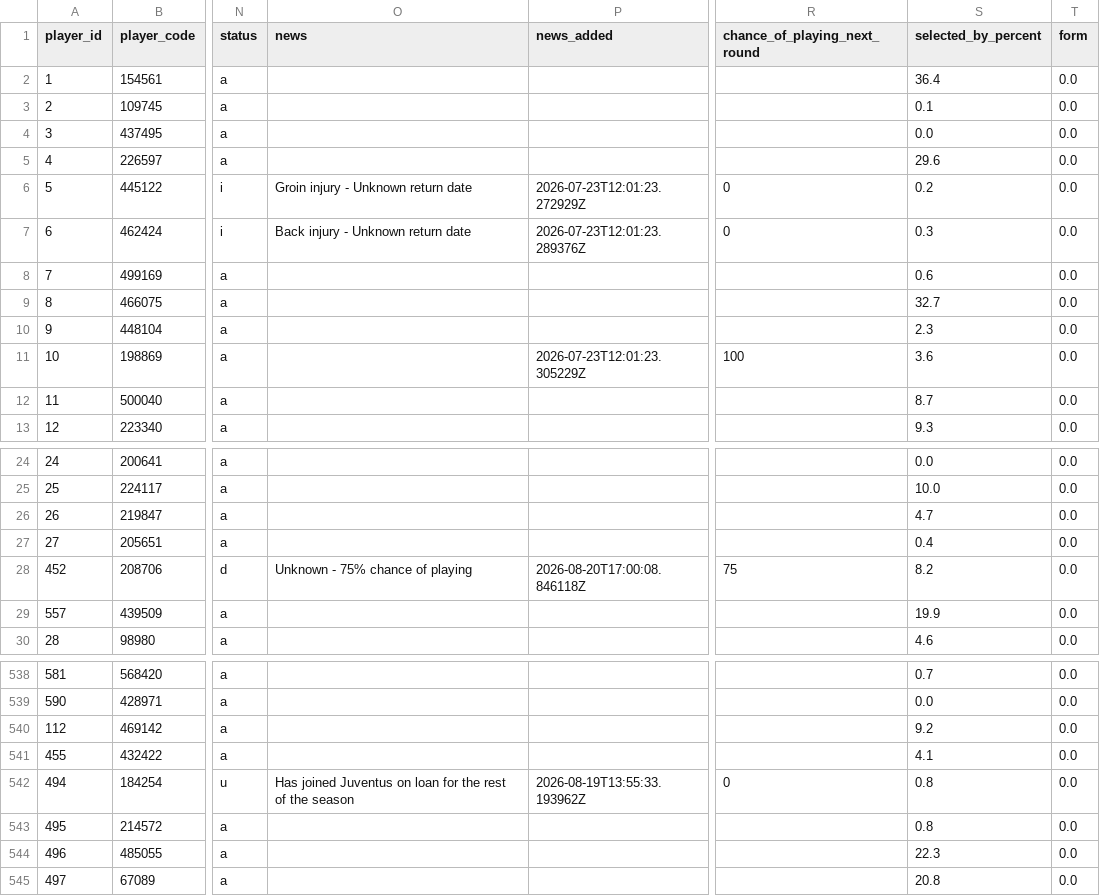
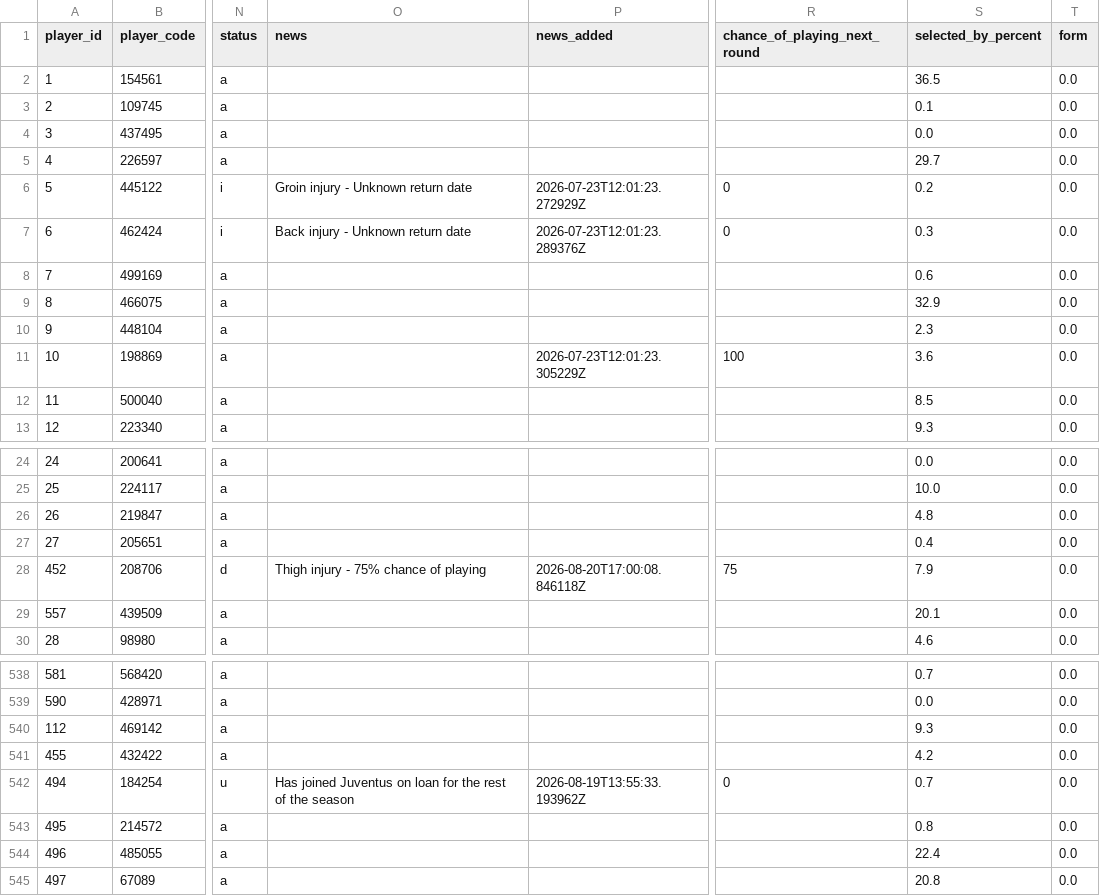
Before and after one commit to tametheboardgame/fpl-data-model, a CSV file: data/chatgpt/players.csv, drawn as a sheet; only a part is shown, gaps mark what is left out; the diff covers the shown part only; the diff names each change by its address in the sheet, - before the commit and + after, or states it on an @@ line.

```diff
--- a/data/chatgpt/players.csv
+++ b/data/chatgpt/players.csv
-S2 (selected_by_percent): 36.4
+S2 (selected_by_percent): 36.5
-S5 (selected_by_percent): 29.6
+S5 (selected_by_percent): 29.7
-S9 (selected_by_percent): 32.7
+S9 (selected_by_percent): 32.9
-S12 (selected_by_percent): 8.7
+S12 (selected_by_percent): 8.5
-S26 (selected_by_percent): 4.7
+S26 (selected_by_percent): 4.8
-O28 (news): Unknown - 75% chance of playing
+O28 (news): Thigh injury - 75% chance of playing
-S28 (selected_by_percent): 8.2
+S28 (selected_by_percent): 7.9
-S29 (selected_by_percent): 19.9
+S29 (selected_by_percent): 20.1
-S540 (selected_by_percent): 9.2
+S540 (selected_by_percent): 9.3
-S541 (selected_by_percent): 4.1
+S541 (selected_by_percent): 4.2
-S542 (selected_by_percent): 0.8
+S542 (selected_by_percent): 0.7
-S544 (selected_by_percent): 22.3
+S544 (selected_by_percent): 22.4
```
Also changed, not shown: 33 edited cells elsewhere in this file, 5 other files.
